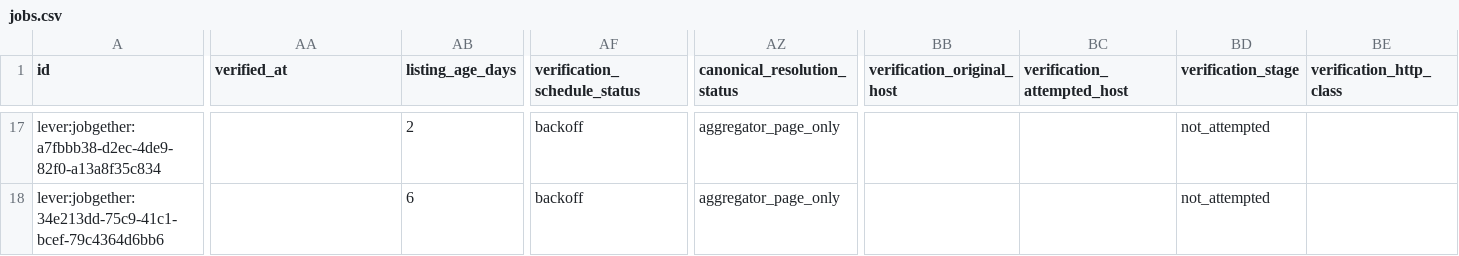
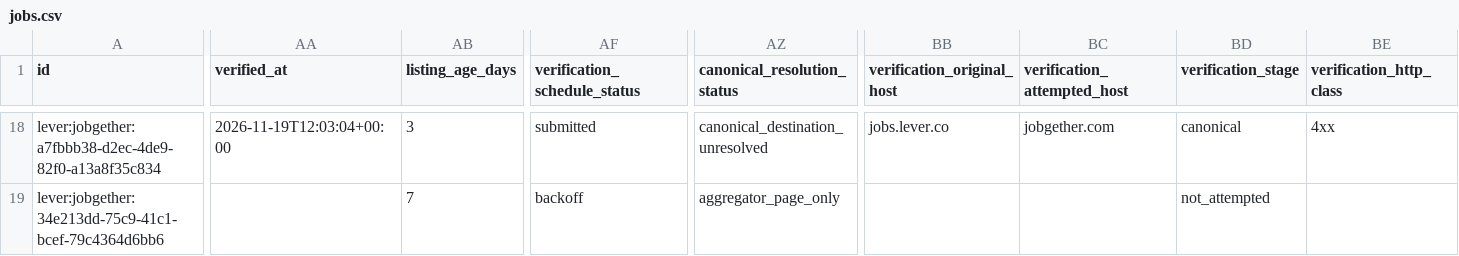
Before and after one commit to Akshit98/akshit-job-search-automation, a CSV file: output/jobs.csv, drawn as a sheet; only a part is shown, gaps mark what is left out; addresses are those after the commit; the diff covers the shown part only; the diff names each change by its address in the sheet, - before the commit and + after, or states it on an @@ line.

```diff
--- a/output/jobs.csv
+++ b/output/jobs.csv
-AA18 (verified_at): (empty)
+AA18 (verified_at): 2026-11-19T12:03:04+00:00
-AB18 (listing_age_days): 2
+AB18 (listing_age_days): 3
-AF18 (verification_schedule_status): backoff
+AF18 (verification_schedule_status): submitted
-AZ18 (canonical_resolution_status): aggregator_page_only
+AZ18 (canonical_resolution_status): canonical_destination_unresolved
-BB18 (verification_original_host): (empty)
+BB18 (verification_original_host): jobs.lever.co
-BC18 (verification_attempted_host): (empty)
+BC18 (verification_attempted_host): jobgether.com
-BD18 (verification_stage): not_attempted
+BD18 (verification_stage): canonical
-BE18 (verification_http_class): (empty)
+BE18 (verification_http_class): 4xx
-AB19 (listing_age_days): 6
+AB19 (listing_age_days): 7
```
Also changed, not shown: 2 added rows, 1 removed row and 27 edited cells elsewhere in this file, 4 other files.
